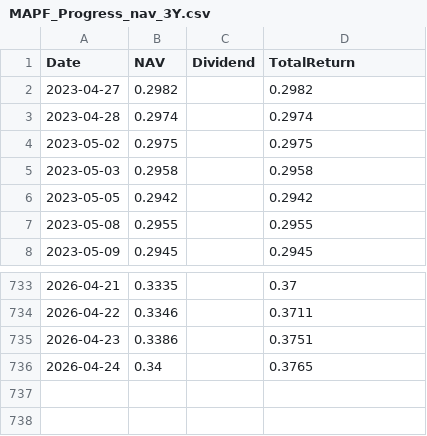
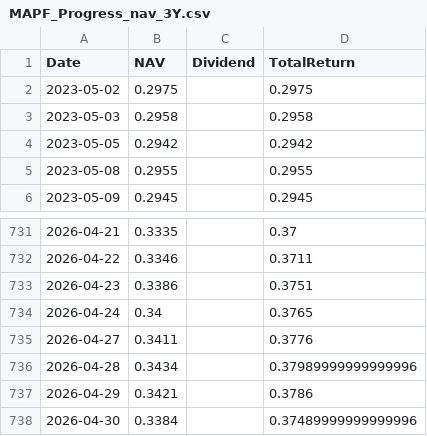
Before and after one commit to tklim/mlfund, a CSV file: data/MAPF_Progress_nav_3Y.csv, drawn as a sheet; only a part is shown, gaps mark what is left out; removed rows and columns are numbered as before the commit, all else as after; the diff names each change by its address in the sheet, - before the commit and + after, or states it on an @@ line.

```diff
--- a/data/MAPF_Progress_nav_3Y.csv
+++ b/data/MAPF_Progress_nav_3Y.csv
-row 2: 2023-04-27 | 0.2982 |  | 0.2982
-row 3: 2023-04-28 | 0.2974 |  | 0.2974
+row 735: 2026-04-27 | 0.3411 |  | 0.3776
+row 736: 2026-04-28 | 0.3434 |  | 0.37989999999999996
+row 737: 2026-04-29 | 0.3421 |  | 0.3786
+row 738: 2026-04-30 | 0.3384 |  | 0.37489999999999996
```
Also changed, not shown: data/MAKGCF_GreaterChina_nav_3Y.csv, 13 other files.
